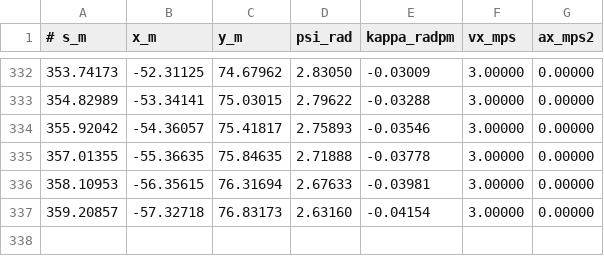
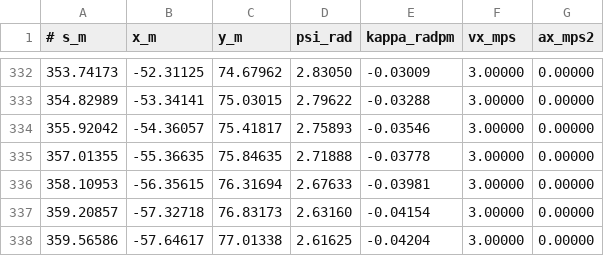
Before and after one commit to mlab-upenn/multisurface-racing, a CSV file: maps/l_shape/l_shape.csv, drawn as a sheet; only a part is shown, gaps mark what is left out.

Commit message:
Fix map data

```diff
--- a/maps/l_shape/l_shape.csv
+++ b/maps/l_shape/l_shape.csv
@@ -337 +337,2 @@
 359.20857;-57.32718;76.83173;2.63160;-0.04154;3.00000;0.00000
+359.56586;-57.64617;77.01338;2.61625;-0.04204;3.00000;0.00000
```
Also changed, not shown: maps/rounded_rectangle/rounded_rectangle_waypoints.csv.
